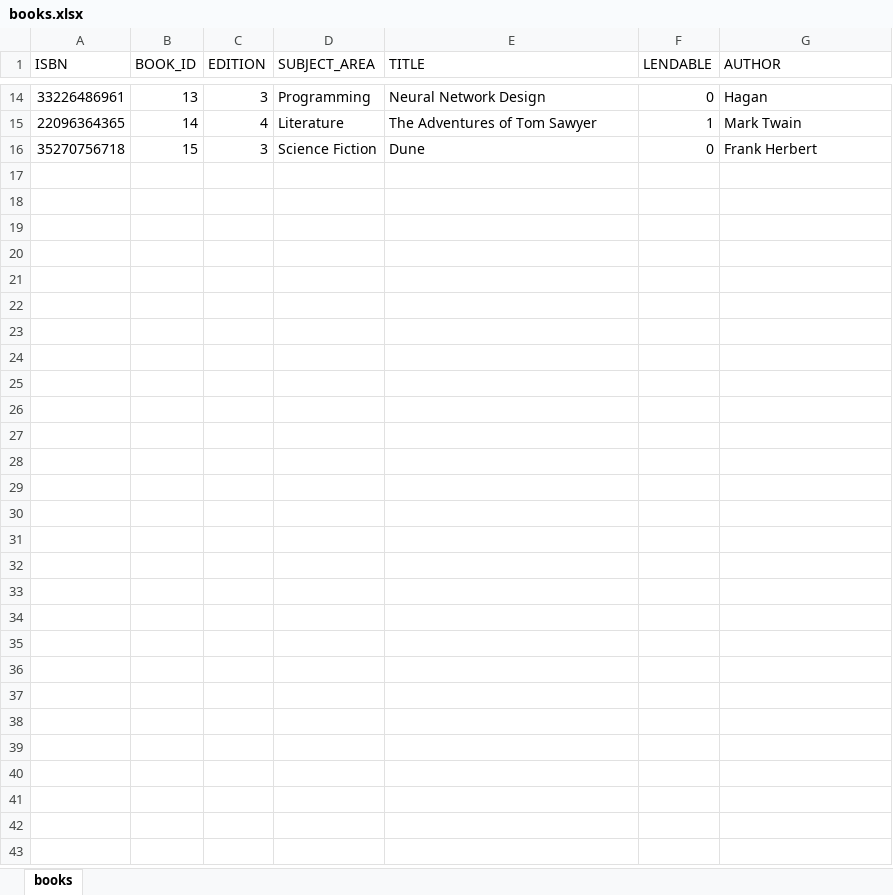
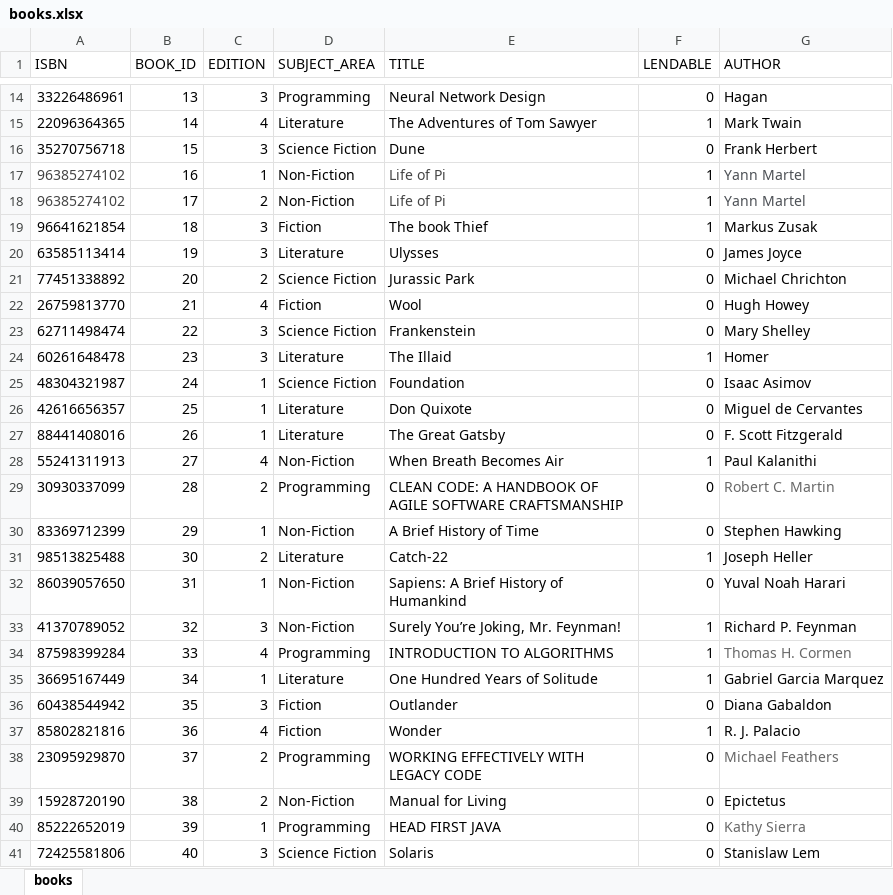
Before and after one commit to aditpatil10/Library-Management-System, an Excel workbook: Data/books.xlsx, sheet books, drawn as a sheet; only a part is shown, gaps mark what is left out; values as stored, in another font and other column widths than the file's, no borders; the diff names each change by its address in the sheet, - before the commit and + after, or states it on an @@ line.

Commit message:
Add [data to books.xlsx]

```diff
--- a/Data/books.xlsx (sheet books)
+++ b/Data/books.xlsx (sheet books)
+row 17: 96385274102 | 16 | 1 | Non-Fiction | Life of Pi | 1 | Yann Martel
+row 18: 96385274102 | 17 | 2 | Non-Fiction | Life of Pi | 1 | Yann Martel
+row 19: 96641621854 | 18 | 3 | Fiction | The book Thief | 1 | Markus Zusak
+row 20: 63585113414 | 19 | 3 | Literature | Ulysses | 0 | James Joyce
+row 21: 77451338892 | 20 | 2 | Science Fiction | Jurassic Park | 0 | Michael Chrichton
+row 22: 26759813770 | 21 | 4 | Fiction | Wool | 0 | Hugh Howey
+row 23: 62711498474 | 22 | 3 | Science Fiction | Frankenstein | 0 | Mary Shelley
+row 24: 60261648478 | 23 | 3 | Literature | The Illaid | 1 | Homer
+row 25: 48304321987 | 24 | 1 | Science Fiction | Foundation | 0 | Isaac Asimov
+row 26: 42616656357 | 25 | 1 | Literature | Don Quixote | 0 | Miguel de Cervantes
+row 27: 88441408016 | 26 | 1 | Literature | The Great Gatsby | 0 | F. Scott Fitzgerald
+row 28: 55241311913 | 27 | 4 | Non-Fiction | When Breath Becomes Air | 1 | Paul Kalanithi
+row 29: 30930337099 | 28 | 2 | Programming | CLEAN CODE: A HANDBOOK OF AGILE SOFTWARE CRAFTSMANSHIP | 0 | Robert C. Martin
+row 30: 83369712399 | 29 | 1 | Non-Fiction | A Brief History of Time | 0 | Stephen Hawking
+row 31: 98513825488 | 30 | 2 | Literature | Catch-22 | 1 | Joseph Heller
+row 32: 86039057650 | 31 | 1 | Non-Fiction | Sapiens: A Brief History of Humankind | 0 | Yuval Noah Harari
+row 33: 41370789052 | 32 | 3 | Non-Fiction | Surely You’re Joking, Mr. Feynman! | 1 | Richard P. Feynman
+row 34: 87598399284 | 33 | 4 | Programming | INTRODUCTION TO ALGORITHMS | 1 | Thomas H. Cormen
+row 35: 36695167449 | 34 | 1 | Literature | One Hundred Years of Solitude | 1 | Gabriel Garcia Marquez
+row 36: 60438544942 | 35 | 3 | Fiction | Outlander | 0 | Diana Gabaldon
+row 37: 85802821816 | 36 | 4 | Fiction | Wonder | 1 | R. J. Palacio
+row 38: 23095929870 | 37 | 2 | Programming | WORKING EFFECTIVELY WITH LEGACY CODE | 0 | Michael Feathers
+row 39: 15928720190 | 38 | 2 | Non-Fiction | Manual for Living | 0 | Epictetus
+row 40: 85222652019 | 39 | 1 | Programming | HEAD FIRST JAVA | 0 | Kathy Sierra
+row 41: 72425581806 | 40 | 3 | Science Fiction | Solaris | 0 | Stanislaw Lem
```
